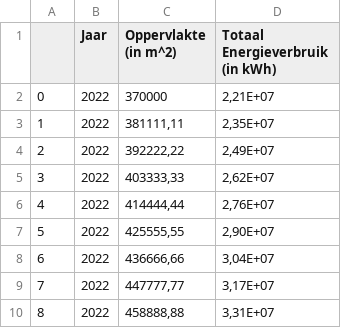
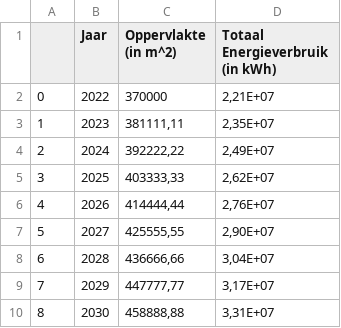
Before and after one commit to donny008813/EnergieTransitie, a CSV file: Uitkomsten python Dutch Fresh port.csv, drawn as a sheet.

Commit message:
Update Uitkomsten python Dutch Fresh port.csv

```diff
--- a/Uitkomsten python Dutch Fresh port.csv
+++ b/Uitkomsten python Dutch Fresh port.csv
@@ -2,9 +2,9 @@
 0;2022;370000;2,21E+07
-1;2022;381111,11;2,35E+07
-2;2022;392222,22;2,49E+07
-3;2022;403333,33;2,62E+07
-4;2022;414444,44;2,76E+07
-5;2022;425555,55;2,90E+07
-6;2022;436666,66;3,04E+07
-7;2022;447777,77;3,17E+07
-8;2022;458888,88;3,31E+07
+1;2023;381111,11;2,35E+07
+2;2024;392222,22;2,49E+07
+3;2025;403333,33;2,62E+07
+4;2026;414444,44;2,76E+07
+5;2027;425555,55;2,90E+07
+6;2028;436666,66;3,04E+07
+7;2029;447777,77;3,17E+07
+8;2030;458888,88;3,31E+07
```
